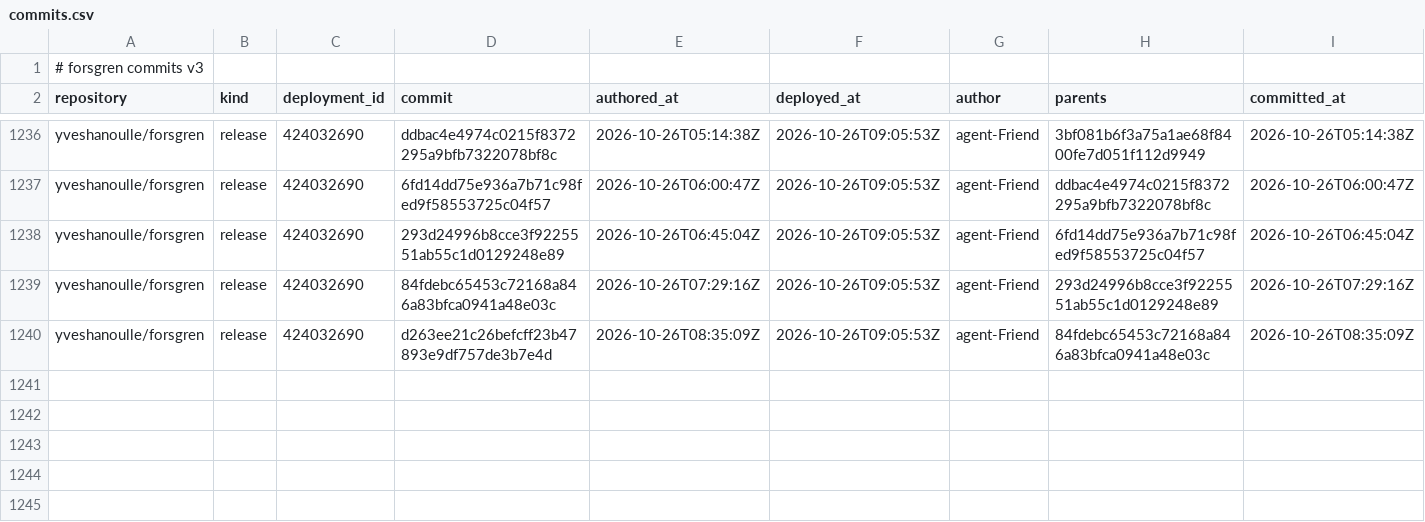
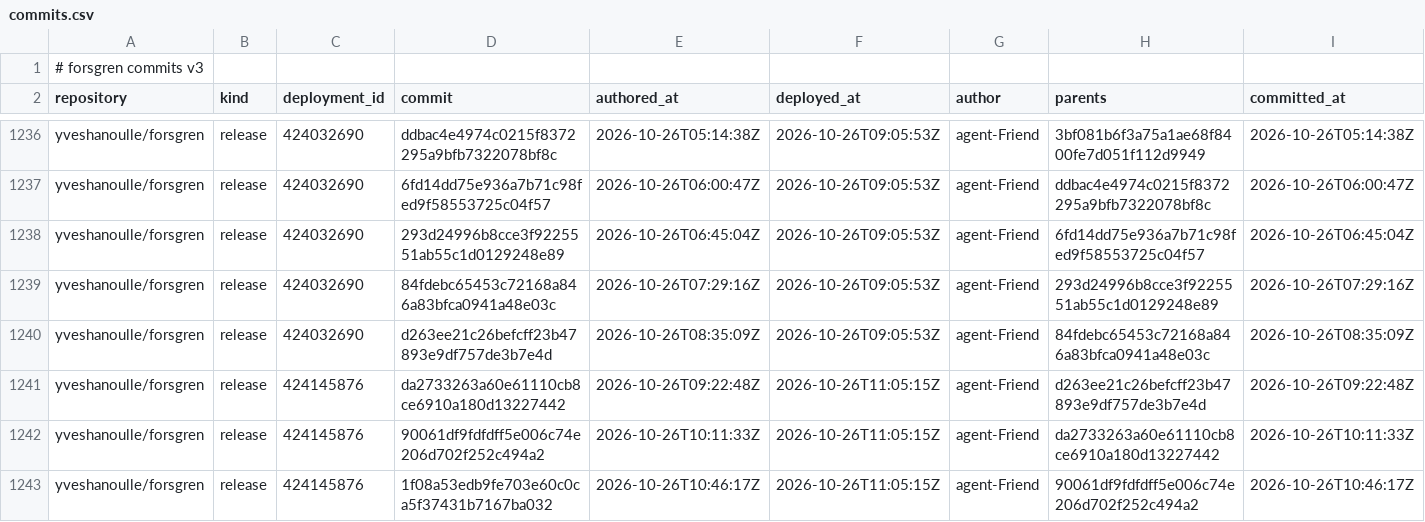
Before and after one commit to yveshanoulle/forsgren-metrics, a CSV file: data/commits.csv, drawn as a sheet; only a part is shown, gaps mark what is left out.

```diff
--- a/data/commits.csv
+++ b/data/commits.csv
@@ -1240 +1240,4 @@ yveshanoulle/forsgren,release,424032690,84fdebc65453c72168a846a83bfca0941a48e03c
 yveshanoulle/forsgren,release,424032690,d263ee21c26befcff23b47893e9df757de3b7e4d,2026-10-26T08:35:09Z,2026-10-26T09:05:53Z,agent-Friend,84fdebc65453c72168a846a83bfca0941a48e03c,2026-10-26T08:35:09Z
+yveshanoulle/forsgren,release,424145876,da2733263a60e61110cb8ce6910a180d13227442,2026-10-26T09:22:48Z,2026-10-26T11:05:15Z,agent-Friend,d263ee21c26befcff23b47893e9df757de3b7e4d,2026-10-26T09:22:48Z
+yveshanoulle/forsgren,release,424145876,90061df9fdfdff5e006c74e206d702f252c494a2,2026-10-26T10:11:33Z,2026-10-26T11:05:15Z,agent-Friend,da2733263a60e61110cb8ce6910a180d13227442,2026-10-26T10:11:33Z
+yveshanoulle/forsgren,release,424145876,1f08a53edb9fe703e60c0ca5f37431b7167ba032,2026-10-26T10:46:17Z,2026-10-26T11:05:15Z,agent-Friend,90061df9fdfdff5e006c74e206d702f252c494a2,2026-10-26T10:46:17Z
```
Also changed, not shown: data/deployments.csv, data/failures.csv, 6 other files.
